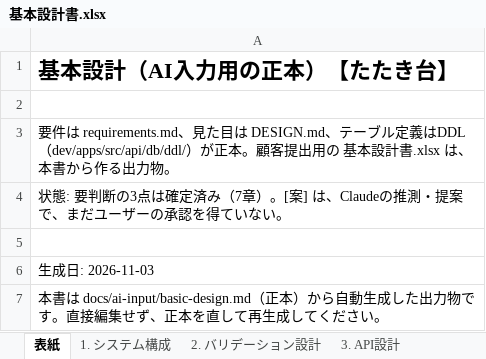
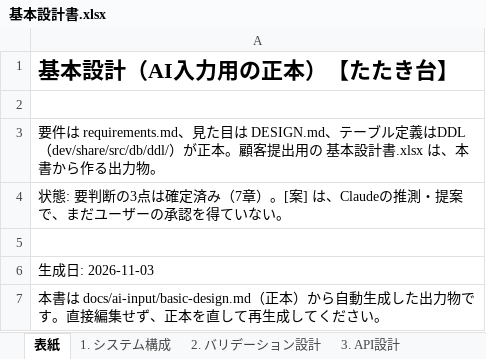
Before and after one commit to kakifly/ade-test, an Excel workbook: docs/deliverables/基本設計書.xlsx, sheet 表紙, drawn as a sheet; values as stored, in another font and other column widths than the file's, no borders; the diff names each change by its address in the sheet, - before the commit and + after, or states it on an @@ line.

```diff
--- a/docs/deliverables/基本設計書.xlsx (sheet 表紙)
+++ b/docs/deliverables/基本設計書.xlsx (sheet 表紙)
-A3: …義はDDL（dev/apps/src/api/db/ddl/）が正本…
+A3: …義はDDL（dev/share/src/db/ddl/）が正本…
```
Also changed, not shown: sheet 1. システム構成, sheet 7. 決定事項（2026-11-01 ユーザー確定）, sheet 5. 処理の取り決め, sheet 2. バリデーション設計, docs/reference/テーブル仕様書.xlsx, 42 other files.
